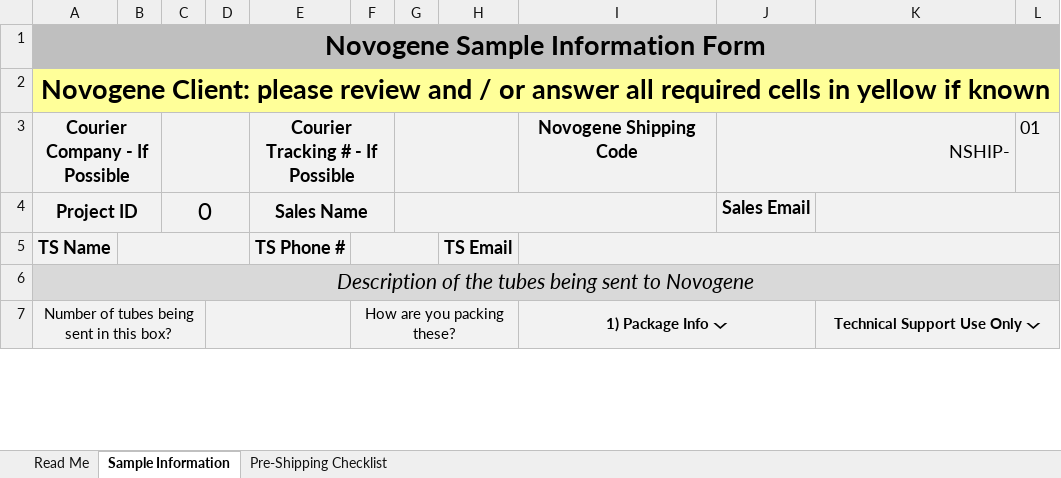
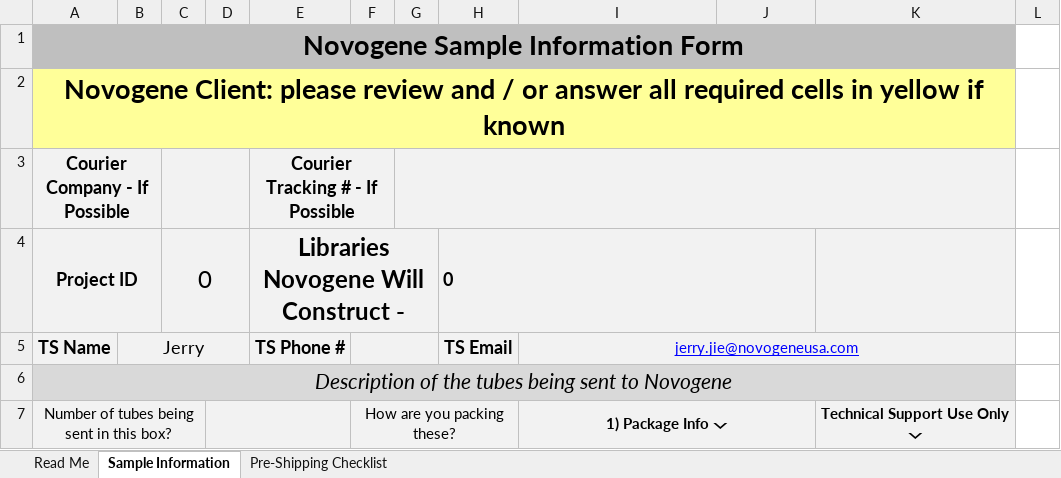
Before and after one commit to jarffery/Python-Note, an Excel workbook: my script/Quote_generator/NovoNucleicAcidSIF-.xlsx, sheet Sample Information, drawn as a sheet; only a part is shown; values as stored, in another font and other column widths than the file's, no borders; charts and pictures and conditional formats not drawn; removed rows and columns are numbered as before the commit, all else as after; the diff covers the shown part only; the diff names each change by its address in the sheet, - before the commit and + after, or states it on an @@ line.

```diff
--- a/my script/Quote_generator/NovoNucleicAcidSIF-.xlsx (sheet Sample Information)
+++ b/my script/Quote_generator/NovoNucleicAcidSIF-.xlsx (sheet Sample Information)
-A1:L1 merged
+A1:K1 merged
-L1 fill: #BFBFBF
+L1 fill: none
-A2:L2 merged
+A2:K2 merged
-L2 fill: #FFFF99
+L2 fill: none
-G3:H3 merged
+G3:K3 merged
-I3: Novogene Shipping Code
+I3: (empty)
-J3: NSHIP-
+J3: (empty)
-J3:K3 merged
-L3: 01
+L3: (empty)
-L3:L5 fill: #F2F2F2
+L3:L5 fill: none
-E4: Sales Name
+E4: Libraries Novogene Will Construct -
@@ E4 text size: larger @@
-E4:F4 merged
+E4:G4 merged
-G4:I4 merged
-H4: (empty)
+H4: 0
+H4:J4 merged
-J4: Sales Email
+J4: (empty)
-K4:L4 merged
-B5: (empty)
+B5: Jerry
-I5: (empty)
+I5: jerry.jie@novogeneusa.com
-I5:L5 merged
+I5:K5 merged
-A6:L6 merged
+A6:K6 merged
-L6 fill: #D9D9D9
+L6 fill: none
-K7:L7 merged
-L7 fill: #F2F2F2
+L7 fill: none
```
Also changed, not shown: 1 added row, cell formats and merged cells elsewhere in this sheet, sheet Pre-Shipping Checklist, charts or pictures, my script/index/10X_index.xlsx, 2 other files.
